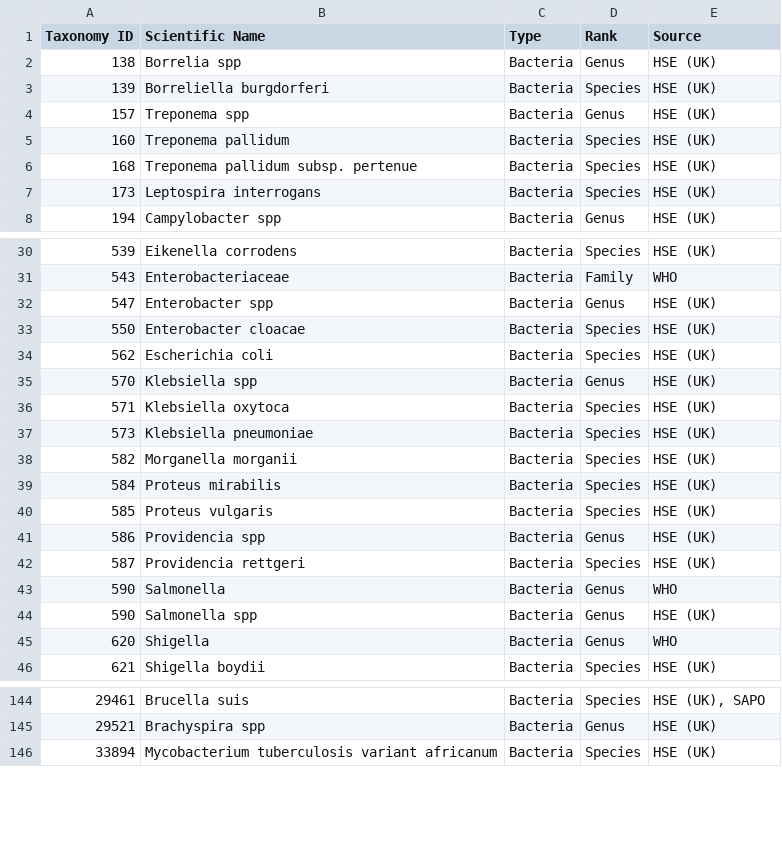
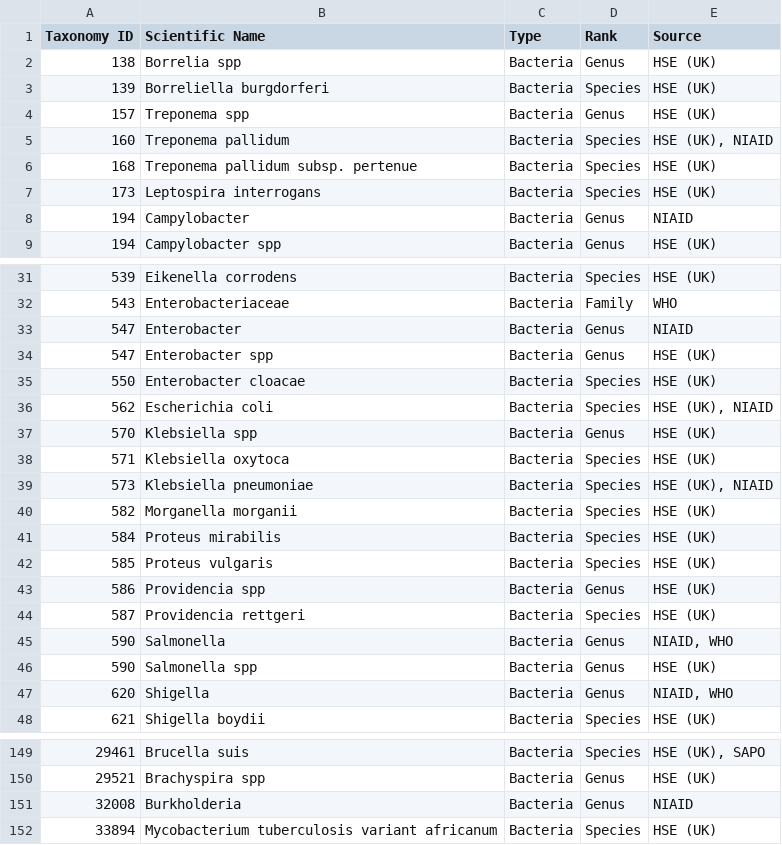
Before and after one commit to enasequence/ena-content-dataflow, a CSV file: classifications/pathogen_taxa/bacteria.csv, drawn as a sheet; only a part is shown, gaps mark what is left out; the diff covers the shown part only.

```diff
--- a/classifications/pathogen_taxa/bacteria.csv
+++ b/classifications/pathogen_taxa/bacteria.csv
@@ -4,5 +4,6 @@ Taxonomy ID,Scientific Name,Type,Rank,Source
 157,Treponema spp,Bacteria,Genus,HSE (UK)
-160,Treponema pallidum,Bacteria,Species,HSE (UK)
+160,Treponema pallidum,Bacteria,Species,"HSE (UK), NIAID"
 168,Treponema pallidum subsp. pertenue,Bacteria,Species,HSE (UK)
 173,Leptospira interrogans,Bacteria,Species,HSE (UK)
+194,Campylobacter,Bacteria,Genus,NIAID
 194,Campylobacter spp,Bacteria,Genus,HSE (UK)
@@ -31,8 +32,9 @@ Taxonomy ID,Scientific Name,Type,Rank,Source
 543,Enterobacteriaceae,Bacteria,Family,WHO
+547,Enterobacter,Bacteria,Genus,NIAID
 547,Enterobacter spp,Bacteria,Genus,HSE (UK)
 550,Enterobacter cloacae,Bacteria,Species,HSE (UK)
-562,Escherichia coli,Bacteria,Species,HSE (UK)
+562,Escherichia coli,Bacteria,Species,"HSE (UK), NIAID"
 570,Klebsiella spp,Bacteria,Genus,HSE (UK)
 571,Klebsiella oxytoca,Bacteria,Species,HSE (UK)
-573,Klebsiella pneumoniae,Bacteria,Species,HSE (UK)
+573,Klebsiella pneumoniae,Bacteria,Species,"HSE (UK), NIAID"
 582,Morganella morganii,Bacteria,Species,HSE (UK)
@@ -42,5 +44,5 @@ Taxonomy ID,Scientific Name,Type,Rank,Source
 587,Providencia rettgeri,Bacteria,Species,HSE (UK)
-590,Salmonella,Bacteria,Genus,WHO
+590,Salmonella,Bacteria,Genus,"NIAID, WHO"
 590,Salmonella spp,Bacteria,Genus,HSE (UK)
-620,Shigella,Bacteria,Genus,WHO
+620,Shigella,Bacteria,Genus,"NIAID, WHO"
 621,Shigella boydii,Bacteria,Species,HSE (UK)
@@ -145,2 +150,3 @@ Taxonomy ID,Scientific Name,Type,Rank,Source
 29521,Brachyspira spp,Bacteria,Genus,HSE (UK)
+32008,Burkholderia,Bacteria,Genus,NIAID
 33894,Mycobacterium tuberculosis variant africanum,Bacteria,Species,HSE (UK)
```
Also changed, not shown: 5 added rows, 25 removed rows and 11 edited cells elsewhere in this file, classifications/pathogen_taxa/fungi.csv, classifications/pathogen_taxa/priority.csv, 7 other files.
